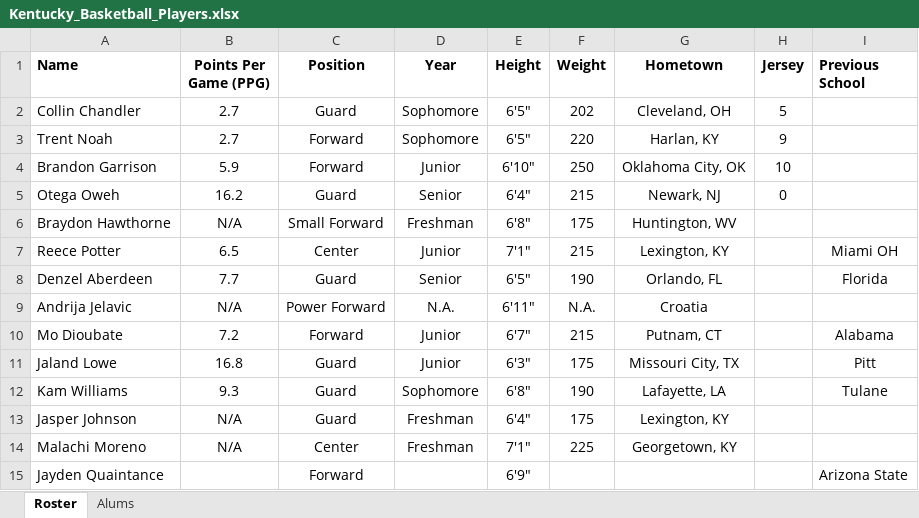
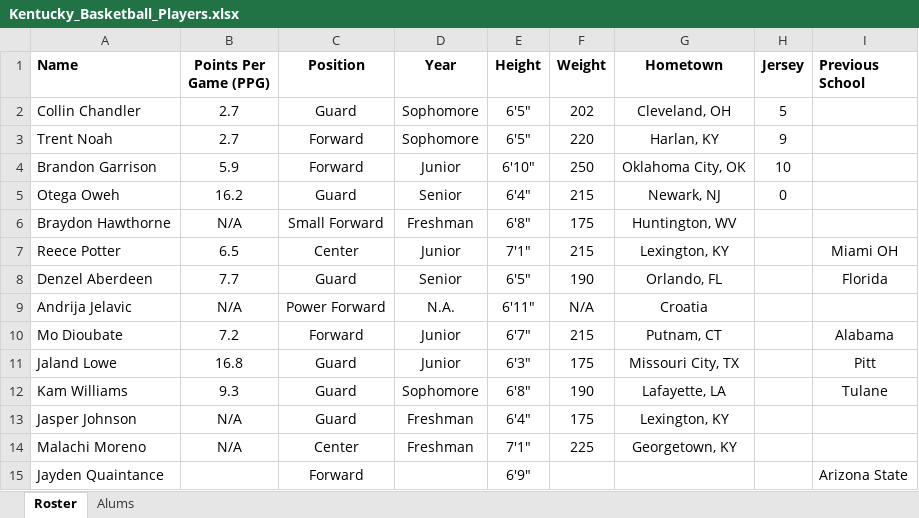
Before and after one commit to tcsimm/DataSciencePractice, an Excel workbook: Kentucky_Basketball_Players.xlsx, sheet Roster, drawn as a sheet; values as stored, in another font and other column widths than the file's, no borders; the diff names each change by its address in the sheet, - before the commit and + after, or states it on an @@ line.

Commit message:
“more”

```diff
--- a/Kentucky_Basketball_Players.xlsx (sheet Roster)
+++ b/Kentucky_Basketball_Players.xlsx (sheet Roster)
-F9 (Weight): N.A.
+F9 (Weight): N/A
```
